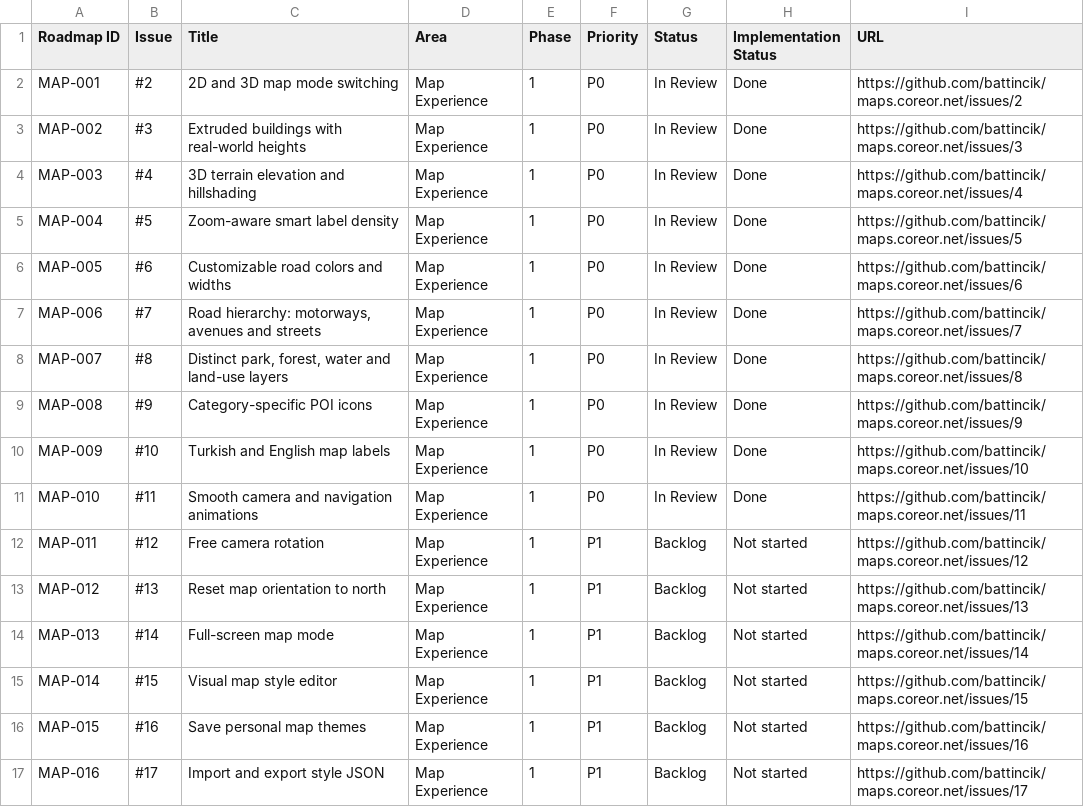
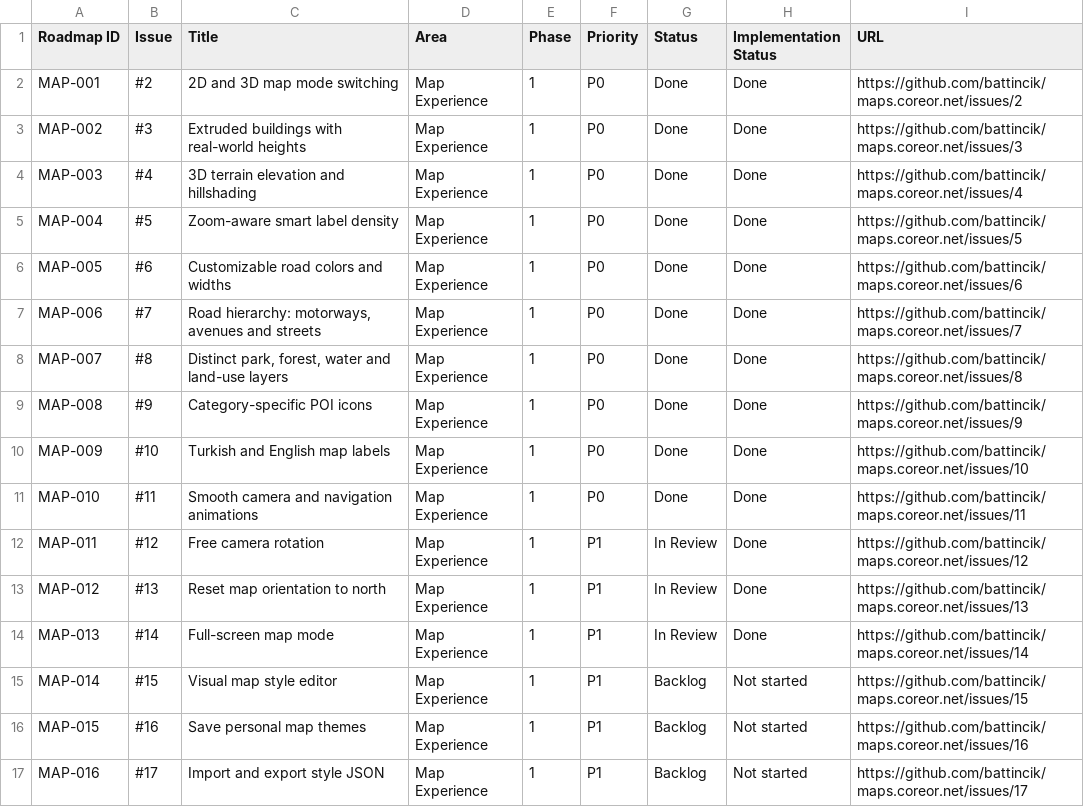
Before and after one commit to battincik/maps.coreor.net, a CSV file: docs/roadmap-project.csv, drawn as a sheet; only a part is shown; the diff covers the shown part only.

Commit message:
docs(roadmap): align issues with merged foundation and map tools PR

```diff
--- a/docs/roadmap-project.csv
+++ b/docs/roadmap-project.csv
@@ -1,15 +1,15 @@
 Roadmap ID,Issue,Title,Area,Phase,Priority,Status,Implementation Status,URL
-"MAP-001","#2","2D and 3D map mode switching","Map Experience","1","P0","In Review","Done","https://github.com/battincik/maps.coreor.net/issues/2"
-"MAP-002","#3","Extruded buildings with real-world heights","Map Experience","1","P0","In Review","Done","https://github.com/battincik/maps.coreor.net/issues/3"
-"MAP-003","#4","3D terrain elevation and hillshading","Map Experience","1","P0","In Review","Done","https://github.com/battincik/maps.coreor.net/issues/4"
-"MAP-004","#5","Zoom-aware smart label density","Map Experience","1","P0","In Review","Done","https://github.com/battincik/maps.coreor.net/issues/5"
-"MAP-005","#6","Customizable road colors and widths","Map Experience","1","P0","In Review","Done","https://github.com/battincik/maps.coreor.net/issues/6"
-"MAP-006","#7","Road hierarchy: motorways, avenues and streets","Map Experience","1","P0","In Review","Done","https://github.com/battincik/maps.coreor.net/issues/7"
-"MAP-007","#8","Distinct park, forest, water and land-use layers","Map Experience","1","P0","In Review","Done","https://github.com/battincik/maps.coreor.net/issues/8"
-"MAP-008","#9","Category-specific POI icons","Map Experience","1","P0","In Review","Done","https://github.com/battincik/maps.coreor.net/issues/9"
-"MAP-009","#10","Turkish and English map labels","Map Experience","1","P0","In Review","Done","https://github.com/battincik/maps.coreor.net/issues/10"
-"MAP-010","#11","Smooth camera and navigation animations","Map Experience","1","P0","In Review","Done","https://github.com/battincik/maps.coreor.net/issues/11"
-"MAP-011","#12","Free camera rotation","Map Experience","1","P1","Backlog","Not started","https://github.com/battincik/maps.coreor.net/issues/12"
-"MAP-012","#13","Reset map orientation to north","Map Experience","1","P1","Backlog","Not started","https://github.com/battincik/maps.coreor.net/issues/13"
-"MAP-013","#14","Full-screen map mode","Map Experience","1","P1","Backlog","Not started","https://github.com/battincik/maps.coreor.net/issues/14"
+"MAP-001","#2","2D and 3D map mode switching","Map Experience","1","P0","Done","Done","https://github.com/battincik/maps.coreor.net/issues/2"
+"MAP-002","#3","Extruded buildings with real-world heights","Map Experience","1","P0","Done","Done","https://github.com/battincik/maps.coreor.net/issues/3"
+"MAP-003","#4","3D terrain elevation and hillshading","Map Experience","1","P0","Done","Done","https://github.com/battincik/maps.coreor.net/issues/4"
+"MAP-004","#5","Zoom-aware smart label density","Map Experience","1","P0","Done","Done","https://github.com/battincik/maps.coreor.net/issues/5"
+"MAP-005","#6","Customizable road colors and widths","Map Experience","1","P0","Done","Done","https://github.com/battincik/maps.coreor.net/issues/6"
+"MAP-006","#7","Road hierarchy: motorways, avenues and streets","Map Experience","1","P0","Done","Done","https://github.com/battincik/maps.coreor.net/issues/7"
+"MAP-007","#8","Distinct park, forest, water and land-use layers","Map Experience","1","P0","Done","Done","https://github.com/battincik/maps.coreor.net/issues/8"
+"MAP-008","#9","Category-specific POI icons","Map Experience","1","P0","Done","Done","https://github.com/battincik/maps.coreor.net/issues/9"
+"MAP-009","#10","Turkish and English map labels","Map Experience","1","P0","Done","Done","https://github.com/battincik/maps.coreor.net/issues/10"
+"MAP-010","#11","Smooth camera and navigation animations","Map Experience","1","P0","Done","Done","https://github.com/battincik/maps.coreor.net/issues/11"
+"MAP-011","#12","Free camera rotation","Map Experience","1","P1","In Review","Done","https://github.com/battincik/maps.coreor.net/issues/12"
+"MAP-012","#13","Reset map orientation to north","Map Experience","1","P1","In Review","Done","https://github.com/battincik/maps.coreor.net/issues/13"
+"MAP-013","#14","Full-screen map mode","Map Experience","1","P1","In Review","Done","https://github.com/battincik/maps.coreor.net/issues/14"
 "MAP-014","#15","Visual map style editor","Map Experience","1","P1","Backlog","Not started","https://github.com/battincik/maps.coreor.net/issues/15"
```
Also changed, not shown: 38 edited cells elsewhere in this file, 2 other files.
